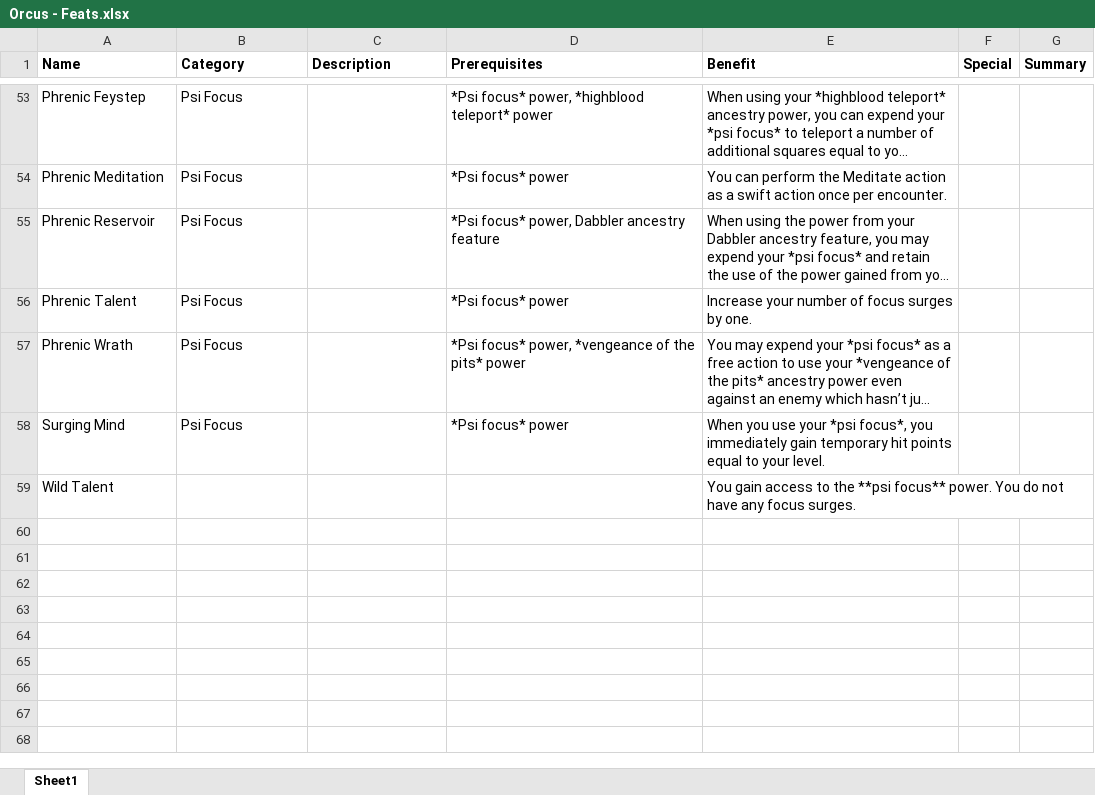
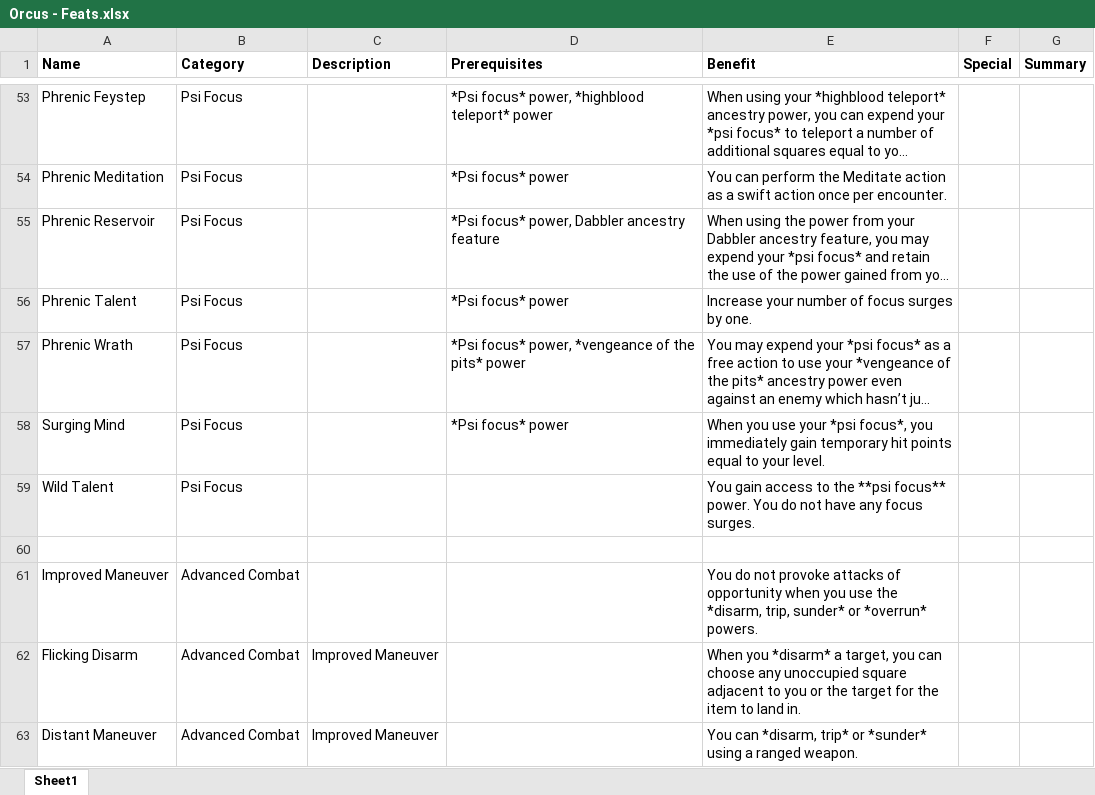
Before and after one commit to Sanglorian/orcus, an Excel workbook: databases/Orcus - Feats.xlsx, sheet Sheet1, drawn as a sheet; only a part is shown, gaps mark what is left out; long unchanged cells end in …; values as stored, in another font and other column widths than the file's, no borders; the diff names each change by its address in the sheet, - before the commit and + after, or states it on an @@ line.

```diff
--- a/databases/Orcus - Feats.xlsx (sheet Sheet1)
+++ b/databases/Orcus - Feats.xlsx (sheet Sheet1)
-B59 (Category): (empty)
+B59 (Category): Psi Focus
+row 60: (empty)
+row 61: Improved Maneuver | Advanced Combat |  |  | You do not provoke attacks of opportunity when you use the *disarm, trip, sunder* or *overrun* powers.
+row 62: Flicking Disarm | Advanced Combat | Improved Maneuver |  | When you *disarm* a target, you can choose any unoccupied square adjacent to you or the target for the item to land in.
+row 63: Distant Maneuver | Advanced Combat | Improved Maneuver |  | You can *disarm, trip* or *sunder* using a ranged weapon.
```
Also changed, not shown: databases/Orcus - Powers.xlsx, 25 other files.
